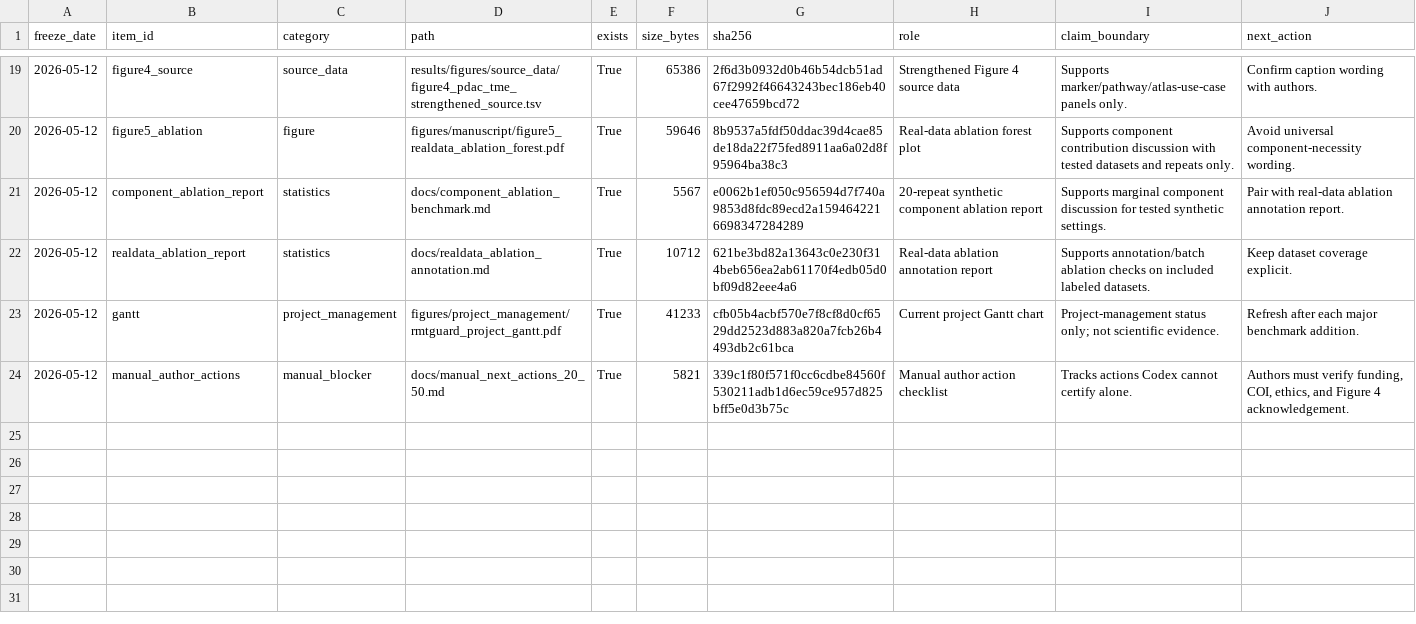
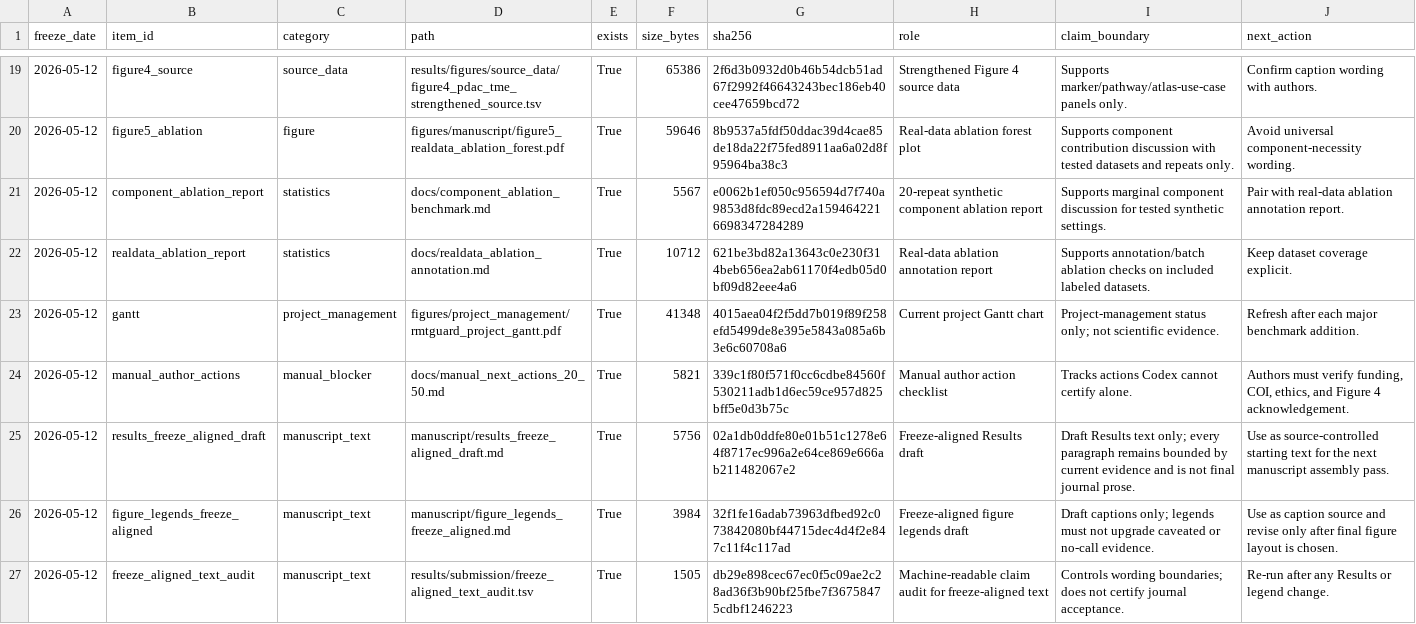
Before and after one commit to healthgreat/rmtguard, a TSV file: results/submission/current_evidence_freeze_manifest.tsv, drawn as a sheet; only a part is shown, gaps mark what is left out.

Commit message:
Add freeze-aligned manuscript text drafts

```diff
--- a/results/submission/current_evidence_freeze_manifest.tsv
+++ b/results/submission/current_evidence_freeze_manifest.tsv
@@ -22,3 +22,6 @@ freeze_date	item_id	category	path	exists	size_bytes	sha256	role	claim_boundary	n
 2026-05-12	realdata_ablation_report	statistics	docs/realdata_ablation_annotation.md	True	10712	621be3bd82a13643c0e230f314beb656ea2ab61170f4edb05d0bf09d82eee4a6	Real-data ablation annotation report	Supports annotation/batch ablation checks on included labeled datasets.	Keep dataset coverage explicit.
-2026-05-12	gantt	project_management	figures/project_management/rmtguard_project_gantt.pdf	True	41233	cfb05b4acbf570e7f8cf8d0cf6529dd2523d883a820a7fcb26b4493db2c61bca	Current project Gantt chart	Project-management status only; not scientific evidence.	Refresh after each major benchmark addition.
+2026-05-12	gantt	project_management	figures/project_management/rmtguard_project_gantt.pdf	True	41348	4015aea04f2f5dd7b019f89f258efd5499de8e395e5843a085a6b3e6c60708a6	Current project Gantt chart	Project-management status only; not scientific evidence.	Refresh after each major benchmark addition.
 2026-05-12	manual_author_actions	manual_blocker	docs/manual_next_actions_20_50.md	True	5821	339c1f80f571f0cc6cdbe84560f530211adb1d6ec59ce957d825bff5e0d3b75c	Manual author action checklist	Tracks actions Codex cannot certify alone.	Authors must verify funding, COI, ethics, and Figure 4 acknowledgement.
+2026-05-12	results_freeze_aligned_draft	manuscript_text	manuscript/results_freeze_aligned_draft.md	True	5756	02a1db0ddfe80e01b51c1278e64f8717ec996a2e64ce869e666ab211482067e2	Freeze-aligned Results draft	Draft Results text only; every paragraph remains bounded by current evidence and is not final journal prose.	Use as source-controlled starting text for the next manuscript assembly pass.
+2026-05-12	figure_legends_freeze_aligned	manuscript_text	manuscript/figure_legends_freeze_aligned.md	True	3984	32f1fe16adab73963dfbed92c073842080bf44715dec4d4f2e847c11f4c117ad	Freeze-aligned figure legends draft	Draft captions only; legends must not upgrade caveated or no-call evidence.	Use as caption source and revise only after final figure layout is chosen.
+2026-05-12	freeze_aligned_text_audit	manuscript_text	results/submission/freeze_aligned_text_audit.tsv	True	1505	db29e898cec67ec0f5c09ae2c28ad36f3b90bf25fbe7f36758475cdbf1246223	Machine-readable claim audit for freeze-aligned text	Controls wording boundaries; does not certify journal acceptance.	Re-run after any Results or legend change.
```
Also changed, not shown: results/project_management/rmtguard_project_gantt.tsv, results/shared_info/rmtguard_shared_export_manifest.tsv, 14 other files.
